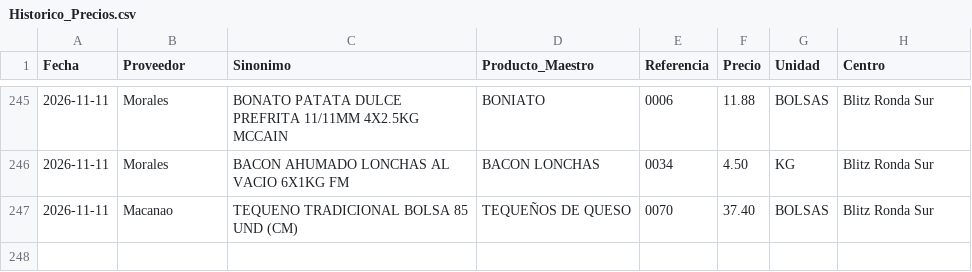
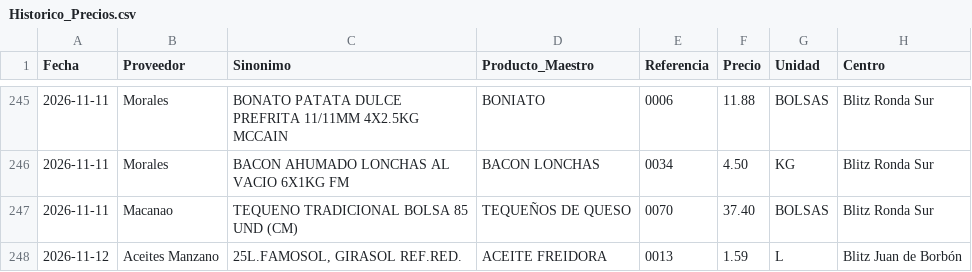
Before and after one commit to salvaandreo-lab/blitz-stock, a CSV file: Historico_Precios.csv, drawn as a sheet; only a part is shown, gaps mark what is left out.

Commit message:
Actualización de Historico_Precios.csv

```diff
--- a/Historico_Precios.csv
+++ b/Historico_Precios.csv
@@ -247 +247,2 @@
 2026-11-11,Macanao,TEQUENO TRADICIONAL BOLSA 85 UND (CM),TEQUEÑOS DE QUESO,0070,37.40,BOLSAS,Blitz Ronda Sur
+2026-11-12,Aceites Manzano,"25L.FAMOSOL, GIRASOL REF.RED.",ACEITE FREIDORA,0013,1.59,L,Blitz  Juan de Borbón
```
